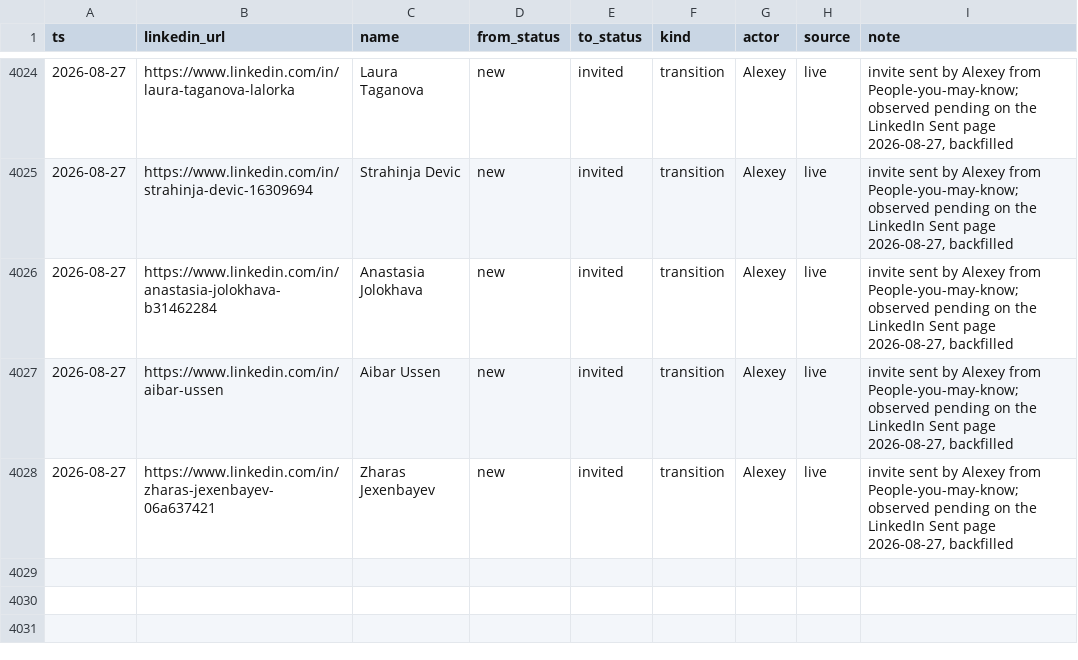
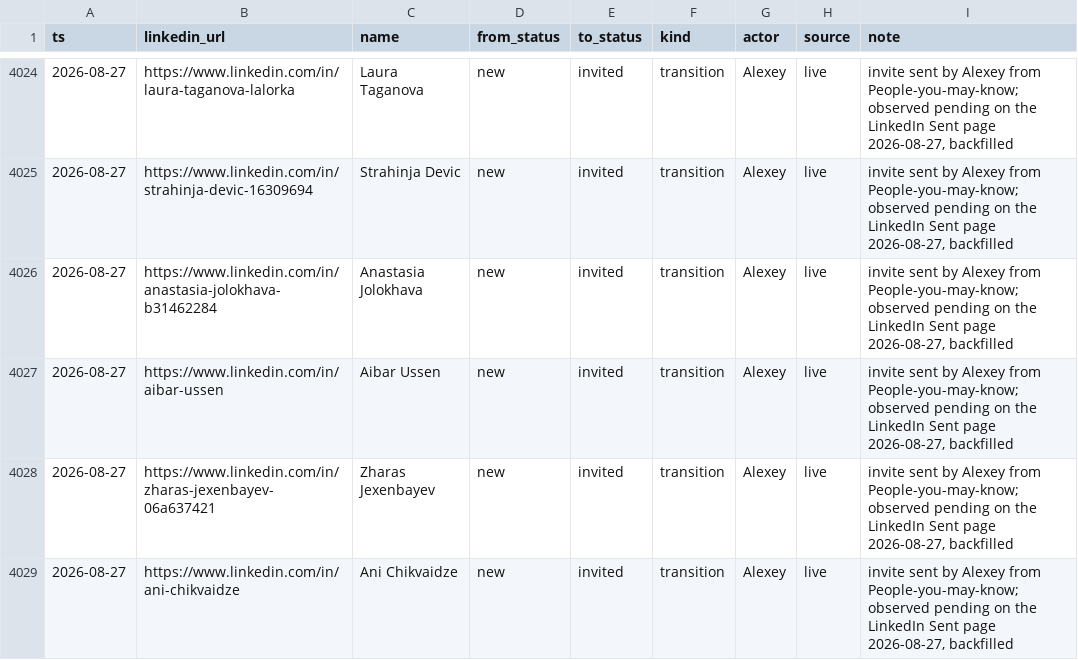
Before and after one commit to aborovkov/hiresignal_sales_brain, a CSV file: crm/events.csv, drawn as a sheet; only a part is shown, gaps mark what is left out.

```diff
--- a/crm/events.csv
+++ b/crm/events.csv
@@ -4028 +4028,2 @@ ts,linkedin_url,name,from_status,to_status,kind,actor,source,note
 2026-08-27,https://www.linkedin.com/in/zharas-jexenbayev-06a637421,Zharas Jexenbayev,new,invited,transition,Alexey,live,"invite sent by Alexey from People-you-may-know; observed pending on the LinkedIn Sent page 2026-08-27, backfilled"
+2026-08-27,https://www.linkedin.com/in/ani-chikvaidze,Ani Chikvaidze,new,invited,transition,Alexey,live,"invite sent by Alexey from People-you-may-know; observed pending on the LinkedIn Sent page 2026-08-27, backfilled"
```
Also changed, not shown: crm/leads.csv.
